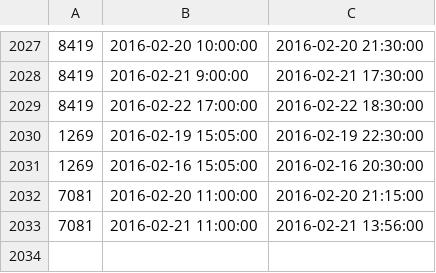
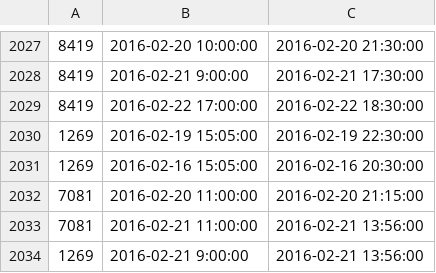
Before and after one commit to Team3128/attendance-data, a CSV file: historical/02232016records.csv, drawn as a sheet; only a part is shown, gaps mark what is left out; the diff names each change by its address in the sheet, - before the commit and + after, or states it on an @@ line.

Commit message:
Add raylen manual entry

```diff
--- a/historical/02232016records.csv
+++ b/historical/02232016records.csv
+row 2034: 1269 | 2016-02-21 9:00:00 | 2016-02-21 13:56:00
```
Also changed, not shown: buildseason.csv, historical/02232016summary.csv, 3 other files.
